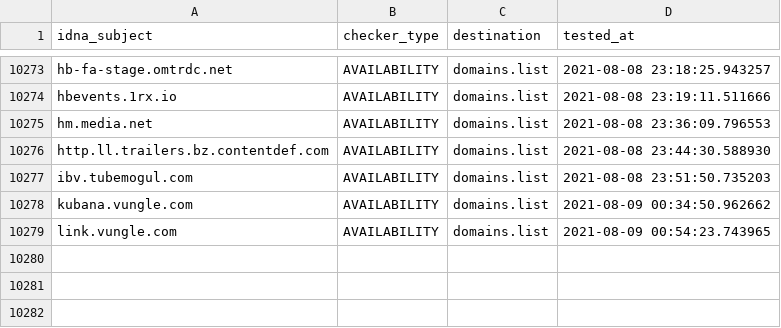
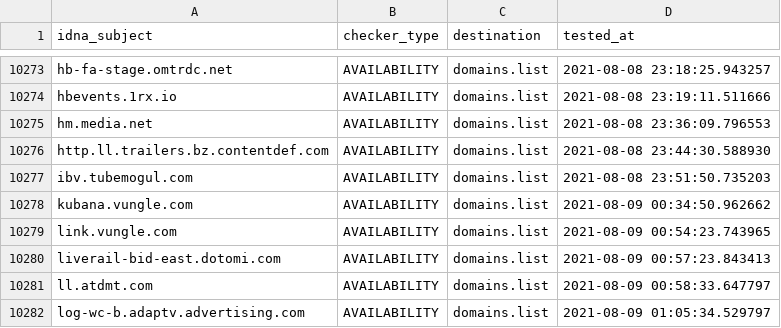
Before and after one commit to Ultimate-Hosts-Blacklist/anudeepND_blacklist_ad_server, a CSV file: .pyfunceble/inactive.csv, drawn as a sheet; only a part is shown, gaps mark what is left out; the diff names each change by its address in the sheet, - before the commit and + after, or states it on an @@ line.

```diff
--- a/.pyfunceble/inactive.csv
+++ b/.pyfunceble/inactive.csv
+row 10280: liverail-bid-east.dotomi.com | AVAILABILITY | domains.list | 2021-08-09 00:57:23.843413
+row 10281: ll.atdmt.com | AVAILABILITY | domains.list | 2021-08-09 00:58:33.647797
+row 10282: log-wc-b.adaptv.advertising.com | AVAILABILITY | domains.list | 2021-08-09 01:05:34.529797
```
Also changed, not shown: 12 other files.
